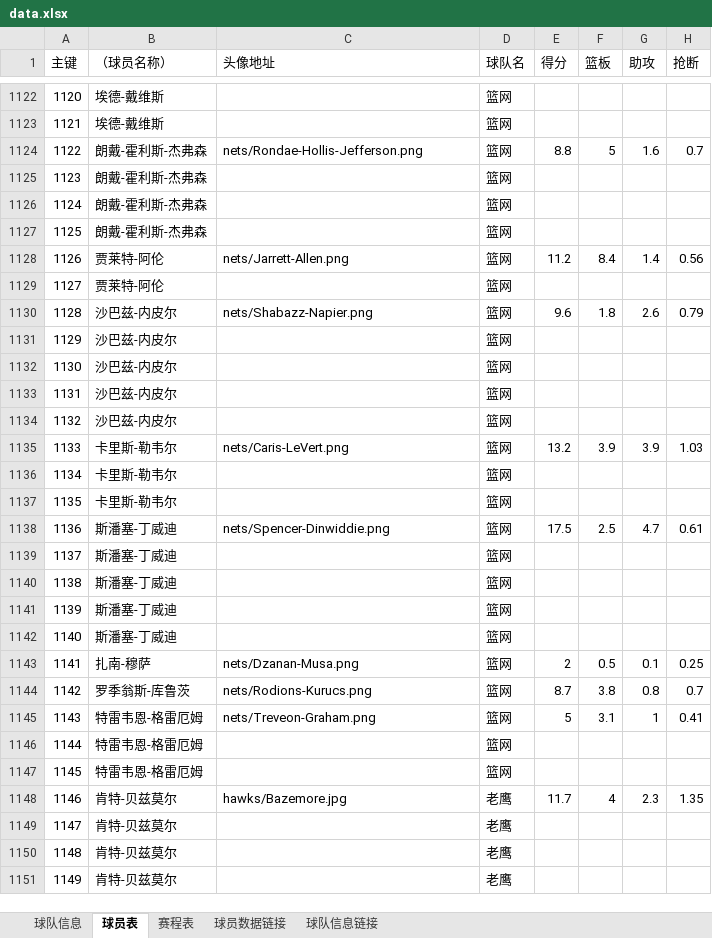
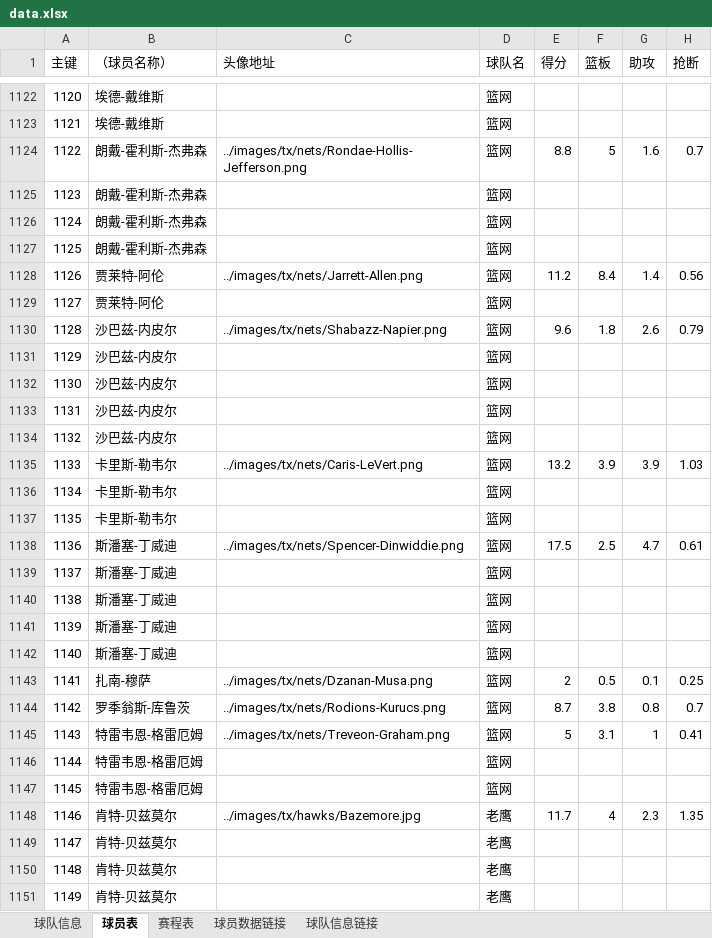
Before and after one commit to lin12345612/bishe, an Excel workbook: 网站相关/data.xlsx, sheet 球员表, drawn as a sheet; only a part is shown, gaps mark what is left out; values as stored, in another font and other column widths than the file's, no borders; the diff covers the shown part only; the diff names each change by its address in the sheet, - before the commit and + after, or states it on an @@ line.

```diff
--- a/网站相关/data.xlsx (sheet 球员表)
+++ b/网站相关/data.xlsx (sheet 球员表)
-C1124 (头像地址): nets/Rondae-Hollis-Jefferson.png
+C1124 (头像地址): ../images/tx/nets/Rondae-Hollis-Jefferson.png
-C1128 (头像地址): nets/Jarrett-Allen.png
+C1128 (头像地址): ../images/tx/nets/Jarrett-Allen.png
-C1130 (头像地址): nets/Shabazz-Napier.png
+C1130 (头像地址): ../images/tx/nets/Shabazz-Napier.png
-C1135 (头像地址): nets/Caris-LeVert.png
+C1135 (头像地址): ../images/tx/nets/Caris-LeVert.png
-C1138 (头像地址): nets/Spencer-Dinwiddie.png
+C1138 (头像地址): ../images/tx/nets/Spencer-Dinwiddie.png
-C1143 (头像地址): nets/Dzanan-Musa.png
+C1143 (头像地址): ../images/tx/nets/Dzanan-Musa.png
-C1144 (头像地址): nets/Rodions-Kurucs.png
+C1144 (头像地址): ../images/tx/nets/Rodions-Kurucs.png
-C1145 (头像地址): nets/Treveon-Graham.png
+C1145 (头像地址): ../images/tx/nets/Treveon-Graham.png
-C1148 (头像地址): hawks/Bazemore.jpg
+C1148 (头像地址): ../images/tx/hawks/Bazemore.jpg
```
Also changed, not shown: 294 edited cells elsewhere in this sheet.
